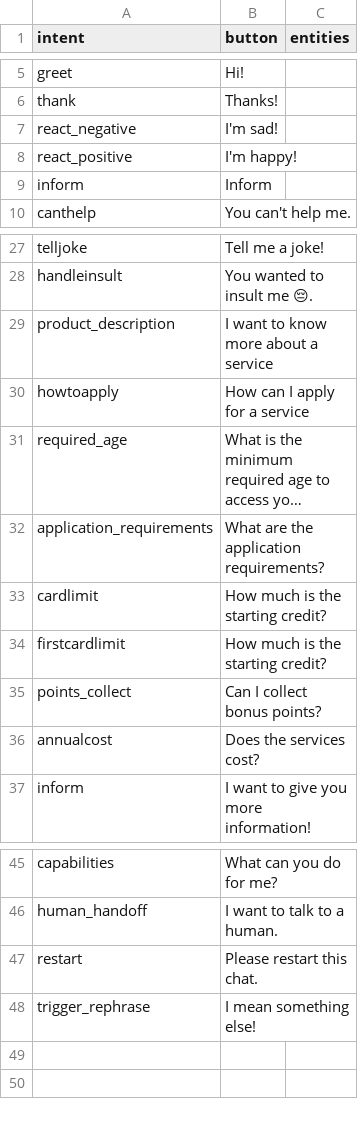
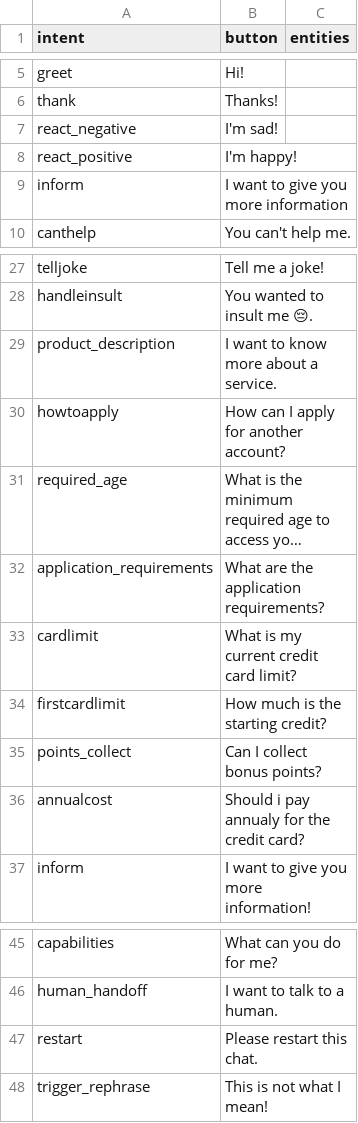
Before and after one commit to Mina-Fsh/Chatbots-with-conversation-repair-strategies, a CSV file: actions/intent_description_mapping.csv, drawn as a sheet; only a part is shown, gaps mark what is left out; long unchanged cells end in …; the diff names each change by its address in the sheet, - before the commit and + after, or states it on an @@ line.

Commit message:
rewriting the nlu data for the user study tasks

```diff
--- a/actions/intent_description_mapping.csv
+++ b/actions/intent_description_mapping.csv
-B9 (button): Inform
+B9 (button): I want to give you more information
-B29 (button): I want to know more about a service
+B29 (button): I want to know more about a service.
-B30 (button): How can I apply for a service
+B30 (button): How can I apply for another account?
-B33 (button): How much is the starting credit?
+B33 (button): What is my current credit card limit?
-B36 (button): Does the services cost?
+B36 (button): Should i pay annualy for the credit card?
-B48 (button): I mean something else!
+B48 (button): This is not what I mean!
```
Also changed, not shown: 4 other files.
